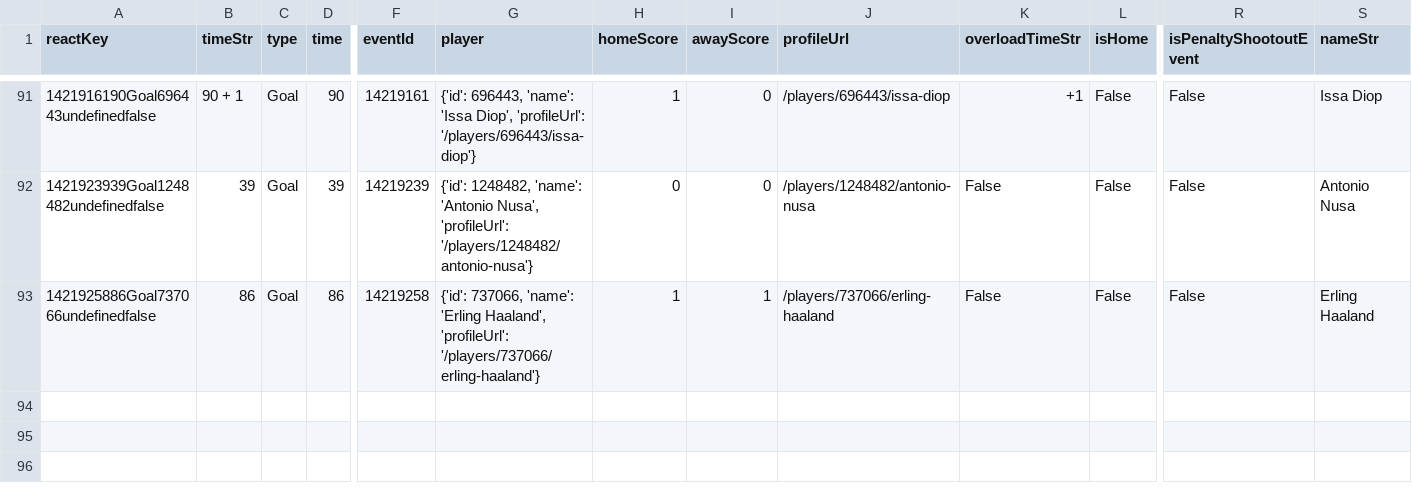
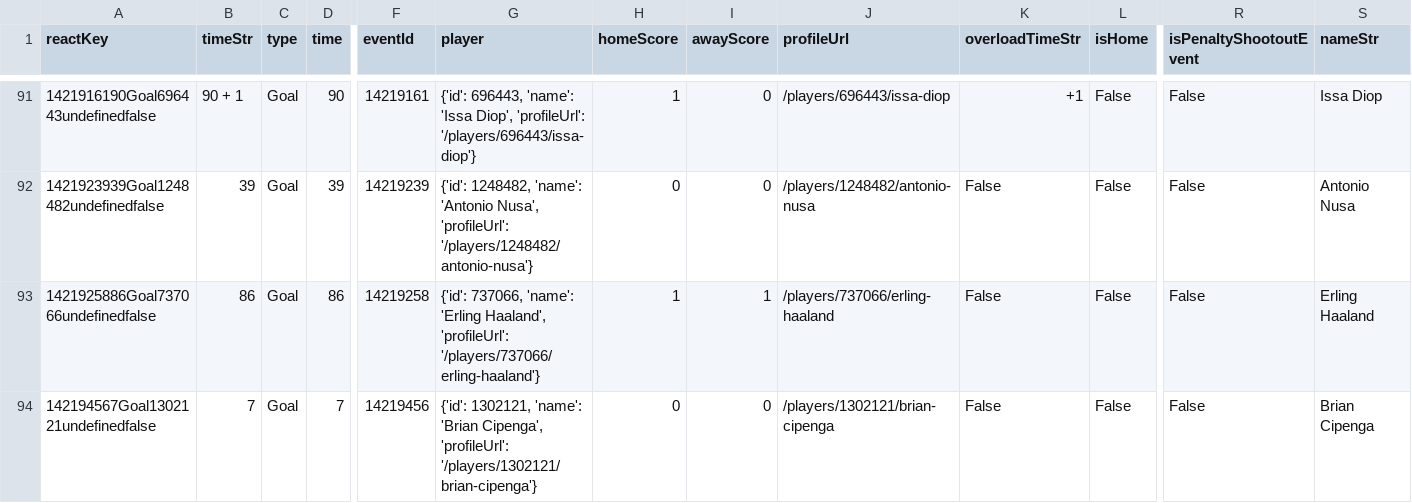
Before and after one commit to bolaxel/wcup26, a CSV file: goals/csv/awayScorers.csv, drawn as a sheet; only a part is shown, gaps mark what is left out; rows hold the shown columns only; the diff names each change by its address in the sheet, - before the commit and + after, or states it on an @@ line.

```diff
--- a/goals/csv/awayScorers.csv
+++ b/goals/csv/awayScorers.csv
+row 94: 142194567Goal1302121undefinedfalse | 7 | Goal | 7 | 14219456 | {'id': 1302121, 'name': 'Brian Cipenga', 'profileUrl': '/players/1302121/brian-cipenga'} | 0 | 0 | /players/1302121/brian-cipenga | False | False | False | Brian Cipenga
```
Also changed, not shown: goals/csv/homeScorers.csv, matchStats/csv/fotmob_match_stats.csv, 4 other files.
